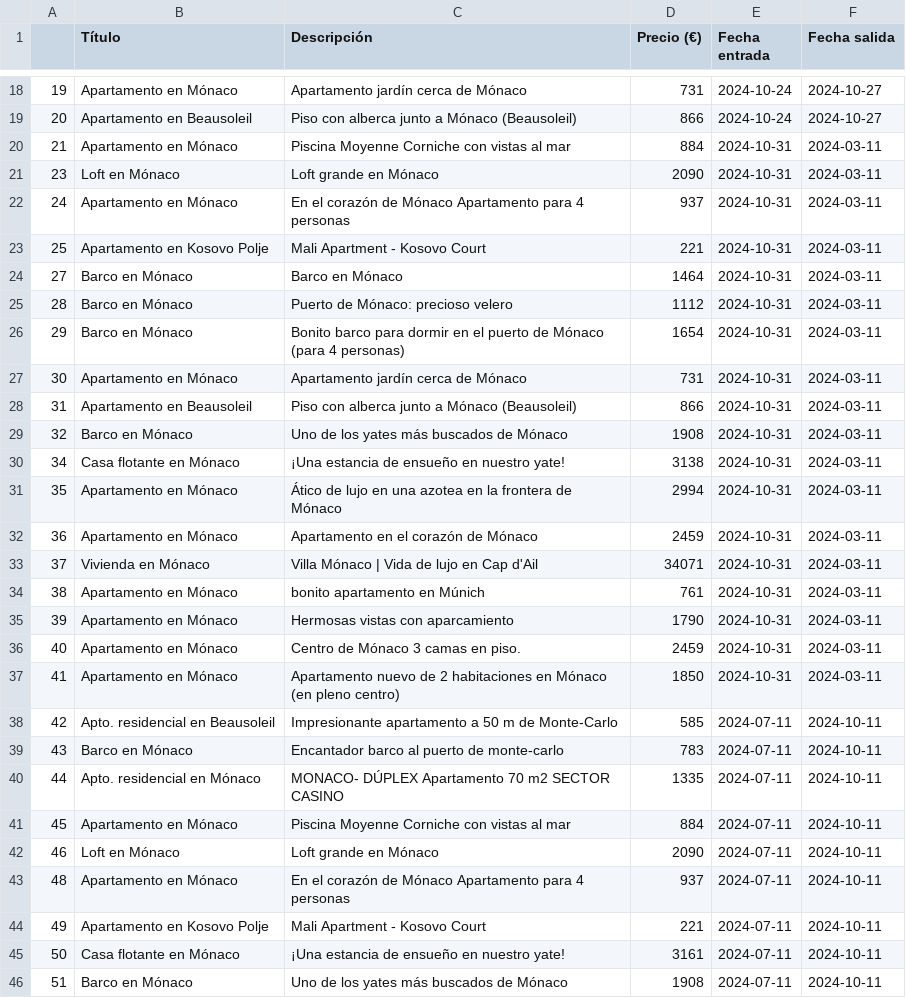
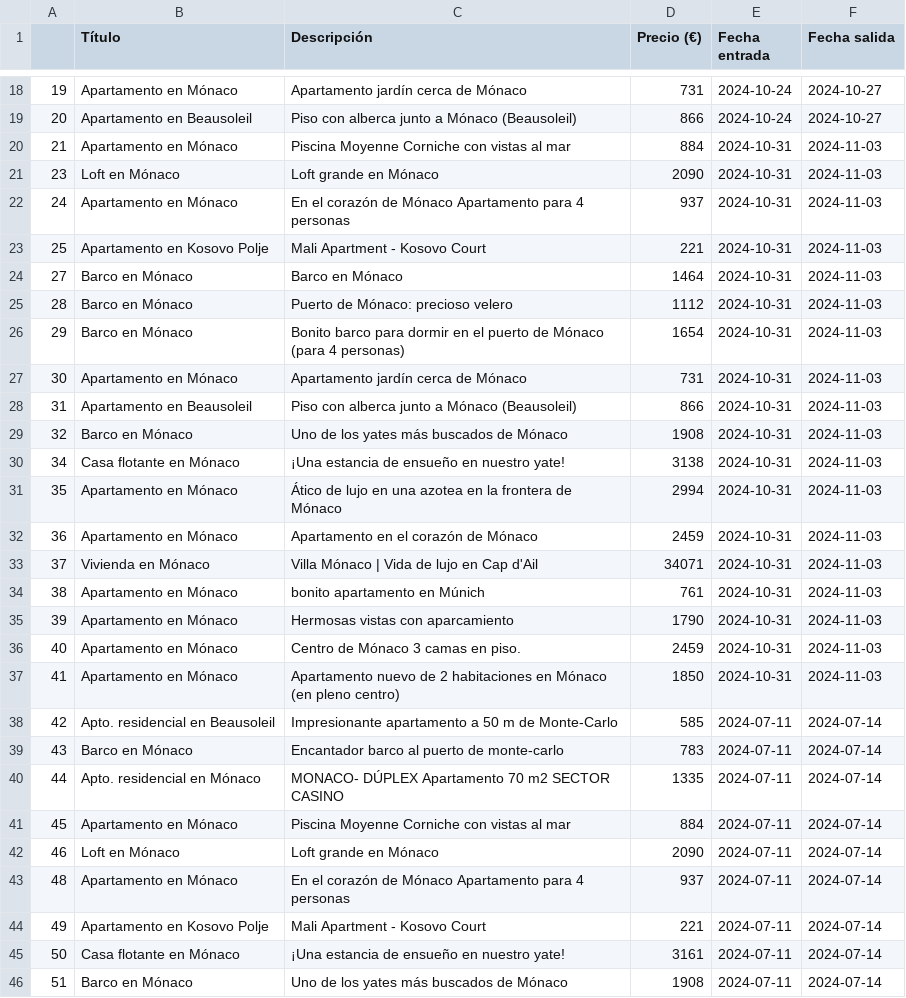
Before and after one commit to apelsito/Proyecto3-Explorando-Viajes, a CSV file: datos/alojamientos/alojamientos_mónaco.csv, drawn as a sheet; only a part is shown, gaps mark what is left out; the diff covers the shown part only.

```diff
--- a/datos/alojamientos/alojamientos_mónaco.csv
+++ b/datos/alojamientos/alojamientos_mónaco.csv
@@ -19,28 +19,28 @@
 20,Apartamento en Beausoleil,Piso con alberca junto a Mónaco  (Beausoleil),866,2024-10-24,2024-10-27
-21,Apartamento en Mónaco,Piscina Moyenne Corniche con vistas al mar,884,2024-10-31,2024-03-11
-23,Loft en Mónaco,Loft grande en Mónaco,2090,2024-10-31,2024-03-11
-24,Apartamento en Mónaco,En el corazón de Mónaco Apartamento para 4 personas,937,2024-10-31,2024-03-11
-25,Apartamento en Kosovo Polje,Mali Apartment - Kosovo Court,221,2024-10-31,2024-03-11
-27,Barco en Mónaco,Barco en Mónaco,1464,2024-10-31,2024-03-11
-28,Barco en Mónaco,Puerto de Mónaco: precioso velero,1112,2024-10-31,2024-03-11
-29,Barco en Mónaco,Bonito barco para dormir en el puerto de Mónaco (para 4 personas),1654,2024-10-31,2024-03-11
-30,Apartamento en Mónaco,Apartamento jardín cerca de Mónaco,731,2024-10-31,2024-03-11
-31,Apartamento en Beausoleil,Piso con alberca junto a Mónaco  (Beausoleil),866,2024-10-31,2024-03-11
-32,Barco en Mónaco,Uno de los yates más buscados de Mónaco,1908,2024-10-31,2024-03-11
-34,Casa flotante en Mónaco,¡Una estancia de ensueño en nuestro yate!,3138,2024-10-31,2024-03-11
-35,Apartamento en Mónaco,Ático de lujo en una azotea en la frontera de Mónaco,2994,2024-10-31,2024-03-11
-36,Apartamento en Mónaco,Apartamento en el corazón de Mónaco,2459,2024-10-31,2024-03-11
-37,Vivienda en Mónaco,Villa Mónaco | Vida de lujo en Cap d'Ail,34071,2024-10-31,2024-03-11
-38,Apartamento en Mónaco,bonito apartamento en Múnich,761,2024-10-31,2024-03-11
-39,Apartamento en Mónaco,Hermosas vistas con aparcamiento,1790,2024-10-31,2024-03-11
-40,Apartamento en Mónaco,Centro de Mónaco 3 camas en piso.,2459,2024-10-31,2024-03-11
-41,Apartamento en Mónaco,Apartamento nuevo de 2 habitaciones en Mónaco (en pleno centro),1850,2024-10-31,2024-03-11
-42,Apto. residencial en Beausoleil,Impresionante apartamento a 50 m de Monte-Carlo,585,2024-07-11,2024-10-11
-43,Barco en Mónaco,Encantador barco al puerto de monte-carlo,783,2024-07-11,2024-10-11
-44,Apto. residencial en Mónaco,MONACO-  DÚPLEX Apartamento 70 m2 SECTOR CASINO,1335,2024-07-11,2024-10-11
-45,Apartamento en Mónaco,Piscina Moyenne Corniche con vistas al mar,884,2024-07-11,2024-10-11
-46,Loft en Mónaco,Loft grande en Mónaco,2090,2024-07-11,2024-10-11
-48,Apartamento en Mónaco,En el corazón de Mónaco Apartamento para 4 personas,937,2024-07-11,2024-10-11
-49,Apartamento en Kosovo Polje,Mali Apartment - Kosovo Court,221,2024-07-11,2024-10-11
-50,Casa flotante en Mónaco,¡Una estancia de ensueño en nuestro yate!,3161,2024-07-11,2024-10-11
-51,Barco en Mónaco,Uno de los yates más buscados de Mónaco,1908,2024-07-11,2024-10-11
+21,Apartamento en Mónaco,Piscina Moyenne Corniche con vistas al mar,884,2024-10-31,2024-11-03
+23,Loft en Mónaco,Loft grande en Mónaco,2090,2024-10-31,2024-11-03
+24,Apartamento en Mónaco,En el corazón de Mónaco Apartamento para 4 personas,937,2024-10-31,2024-11-03
+25,Apartamento en Kosovo Polje,Mali Apartment - Kosovo Court,221,2024-10-31,2024-11-03
+27,Barco en Mónaco,Barco en Mónaco,1464,2024-10-31,2024-11-03
+28,Barco en Mónaco,Puerto de Mónaco: precioso velero,1112,2024-10-31,2024-11-03
+29,Barco en Mónaco,Bonito barco para dormir en el puerto de Mónaco (para 4 personas),1654,2024-10-31,2024-11-03
+30,Apartamento en Mónaco,Apartamento jardín cerca de Mónaco,731,2024-10-31,2024-11-03
+31,Apartamento en Beausoleil,Piso con alberca junto a Mónaco  (Beausoleil),866,2024-10-31,2024-11-03
+32,Barco en Mónaco,Uno de los yates más buscados de Mónaco,1908,2024-10-31,2024-11-03
+34,Casa flotante en Mónaco,¡Una estancia de ensueño en nuestro yate!,3138,2024-10-31,2024-11-03
+35,Apartamento en Mónaco,Ático de lujo en una azotea en la frontera de Mónaco,2994,2024-10-31,2024-11-03
+36,Apartamento en Mónaco,Apartamento en el corazón de Mónaco,2459,2024-10-31,2024-11-03
+37,Vivienda en Mónaco,Villa Mónaco | Vida de lujo en Cap d'Ail,34071,2024-10-31,2024-11-03
+38,Apartamento en Mónaco,bonito apartamento en Múnich,761,2024-10-31,2024-11-03
+39,Apartamento en Mónaco,Hermosas vistas con aparcamiento,1790,2024-10-31,2024-11-03
+40,Apartamento en Mónaco,Centro de Mónaco 3 camas en piso.,2459,2024-10-31,2024-11-03
+41,Apartamento en Mónaco,Apartamento nuevo de 2 habitaciones en Mónaco (en pleno centro),1850,2024-10-31,2024-11-03
+42,Apto. residencial en Beausoleil,Impresionante apartamento a 50 m de Monte-Carlo,585,2024-07-11,2024-07-14
+43,Barco en Mónaco,Encantador barco al puerto de monte-carlo,783,2024-07-11,2024-07-14
+44,Apto. residencial en Mónaco,MONACO-  DÚPLEX Apartamento 70 m2 SECTOR CASINO,1335,2024-07-11,2024-07-14
+45,Apartamento en Mónaco,Piscina Moyenne Corniche con vistas al mar,884,2024-07-11,2024-07-14
+46,Loft en Mónaco,Loft grande en Mónaco,2090,2024-07-11,2024-07-14
+48,Apartamento en Mónaco,En el corazón de Mónaco Apartamento para 4 personas,937,2024-07-11,2024-07-14
+49,Apartamento en Kosovo Polje,Mali Apartment - Kosovo Court,221,2024-07-11,2024-07-14
+50,Casa flotante en Mónaco,¡Una estancia de ensueño en nuestro yate!,3161,2024-07-11,2024-07-14
+51,Barco en Mónaco,Uno de los yates más buscados de Mónaco,1908,2024-07-11,2024-07-14
```
Also changed, not shown: 23 edited cells elsewhere in this file, datos/alojamientos/alojamientos_oslo.csv, 26 other files.
